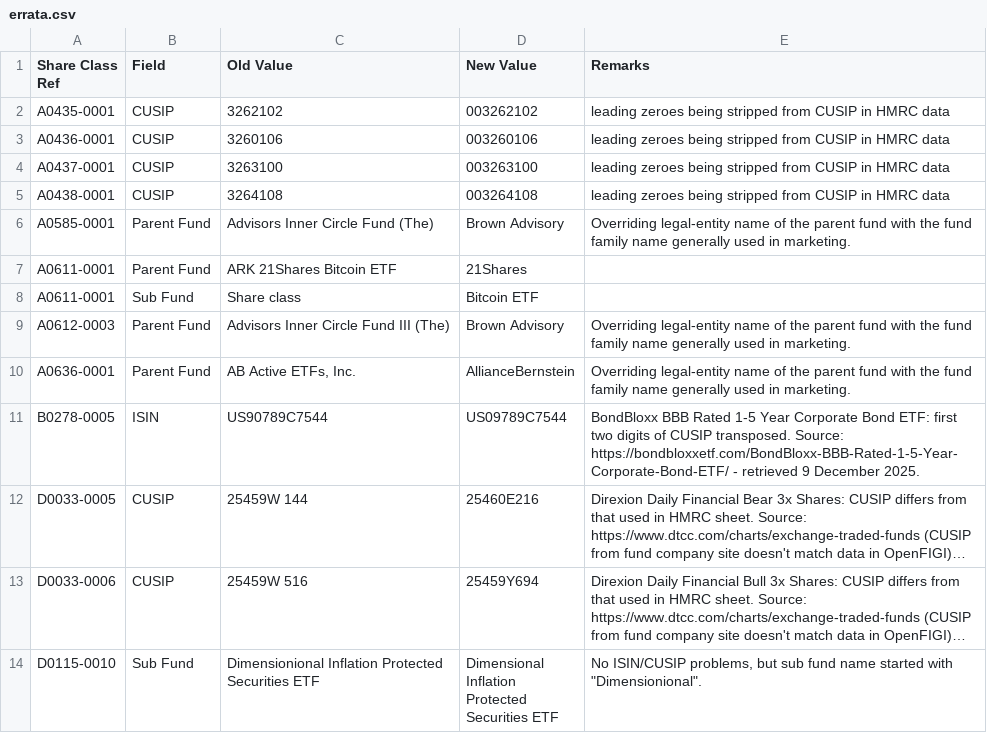
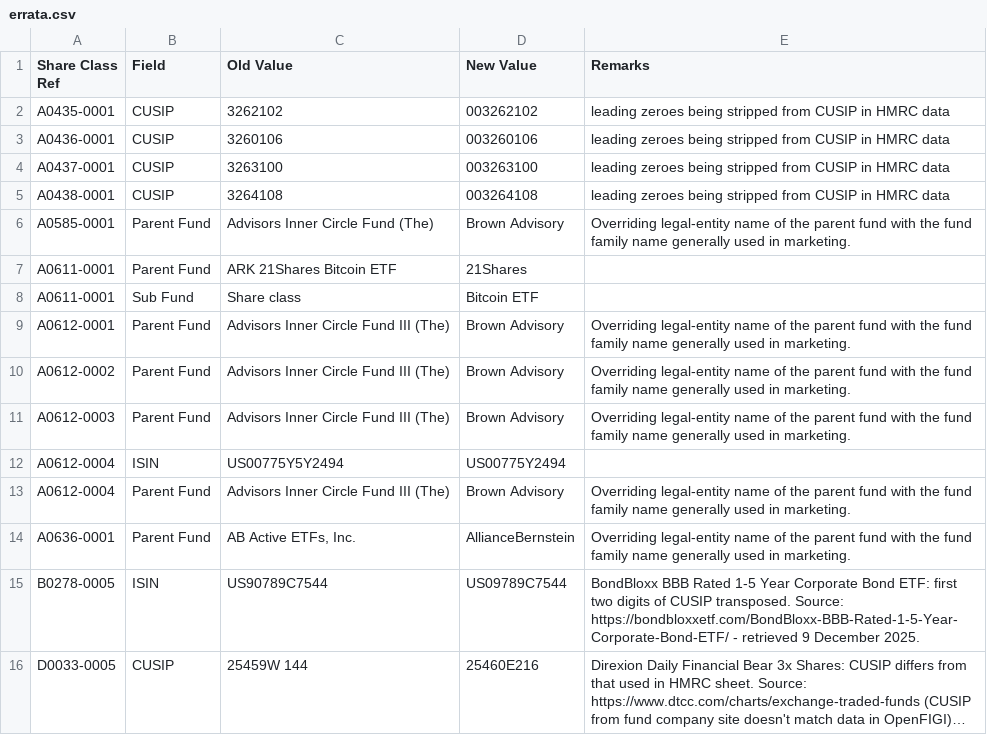
Before and after one commit to bhbarongreenback/uk-reporting-etfs, a CSV file: data/errata.csv, drawn as a sheet; only a part is shown; the shorter side is filled out with more unchanged rows; long unchanged cells end in …; the diff names each change by its address in the sheet, - before the commit and + after, or states it on an @@ line.

Commit message:
adding new funds

```diff
--- a/data/errata.csv
+++ b/data/errata.csv
+row 9: A0612-0001 | Parent Fund | Advisors Inner Circle Fund III (The) | Brown Advisory | Overriding legal-entity name of the parent fund with the fund family name generally used in marketing.
+row 10: A0612-0002 | Parent Fund | Advisors Inner Circle Fund III (The) | Brown Advisory | Overriding legal-entity name of the parent fund with the fund family name generally used in marketing.
+row 12: A0612-0004 | ISIN | US00775Y5Y2494 | US00775Y2494
+row 13: A0612-0004 | Parent Fund | Advisors Inner Circle Fund III (The) | Brown Advisory | Overriding legal-entity name of the parent fund with the fund family name generally used in marketing.
```
Also changed, not shown: data/fund-categories.csv.
